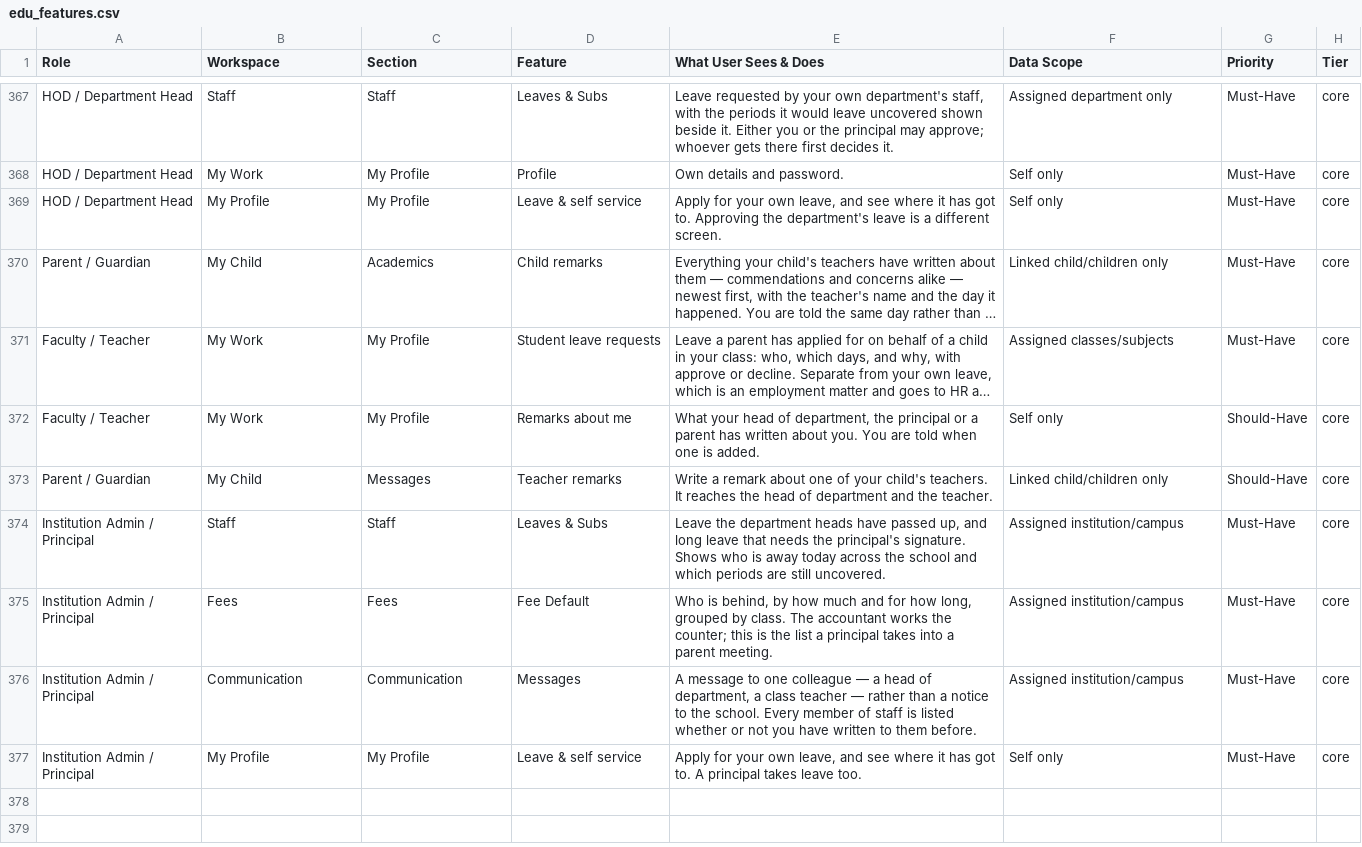
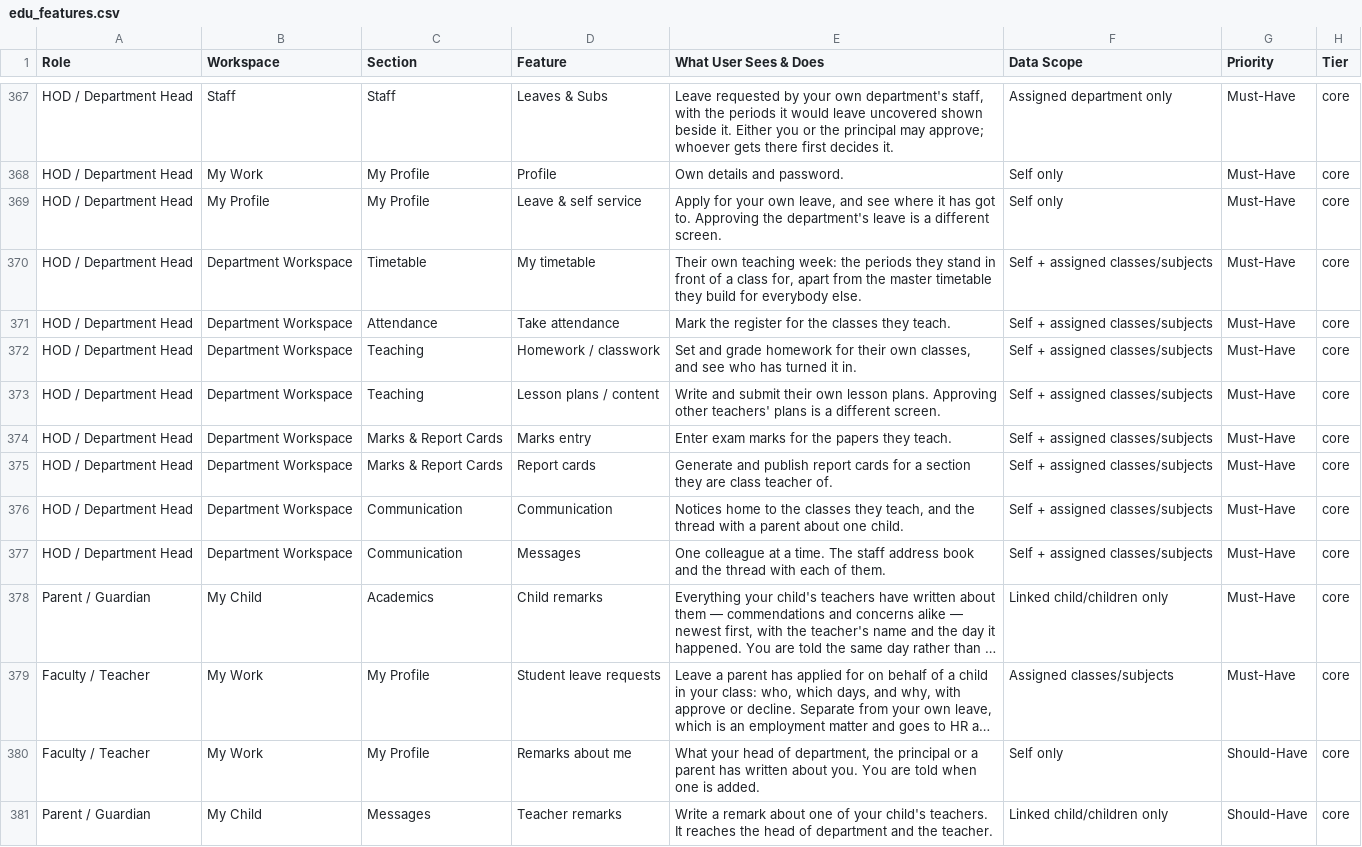
Before and after one commit to infovivencia2026-debug/temp_sch_erp-, a CSV file: docs/edu_features.csv, drawn as a sheet; only a part is shown, gaps mark what is left out; the shorter side is filled out with more unchanged rows; long unchanged cells end in …; the diff names each change by its address in the sheet, - before the commit and + after, or states it on an @@ line.

```diff
--- a/docs/edu_features.csv
+++ b/docs/edu_features.csv
+row 370: HOD / Department Head | Department Workspace | Timetable | My timetable | Their own teaching week: the periods they stand in front of a class for, apart from the master timetable they build for everybody else. | Self + assigned classes/subjects | Must-Have | core
+row 371: HOD / Department Head | Department Workspace | Attendance | Take attendance | Mark the register for the classes they teach. | Self + assigned classes/subjects | Must-Have | core
+row 372: HOD / Department Head | Department Workspace | Teaching | Homework / classwork | Set and grade homework for their own classes, and see who has turned it in. | Self + assigned classes/subjects | Must-Have | core
+row 373: HOD / Department Head | Department Workspace | Teaching | Lesson plans / content | Write and submit their own lesson plans. Approving other teachers' plans is a different screen. | Self + assigned classes/subjects | Must-Have | core
+row 374: HOD / Department Head | Department Workspace | Marks & Report Cards | Marks entry | Enter exam marks for the papers they teach. | Self + assigned classes/subjects | Must-Have | core
+row 375: HOD / Department Head | Department Workspace | Marks & Report Cards | Report cards | Generate and publish report cards for a section they are class teacher of. | Self + assigned classes/subjects | Must-Have | core
+row 376: HOD / Department Head | Department Workspace | Communication | Communication | Notices home to the classes they teach, and the thread with a parent about one child. | Self + assigned classes/subjects | Must-Have | core
+row 377: HOD / Department Head | Department Workspace | Communication | Messages | One colleague at a time. The staff address book and the thread with each of them. | Self + assigned classes/subjects | Must-Have | core
```
Also changed, not shown: 5 other files.
